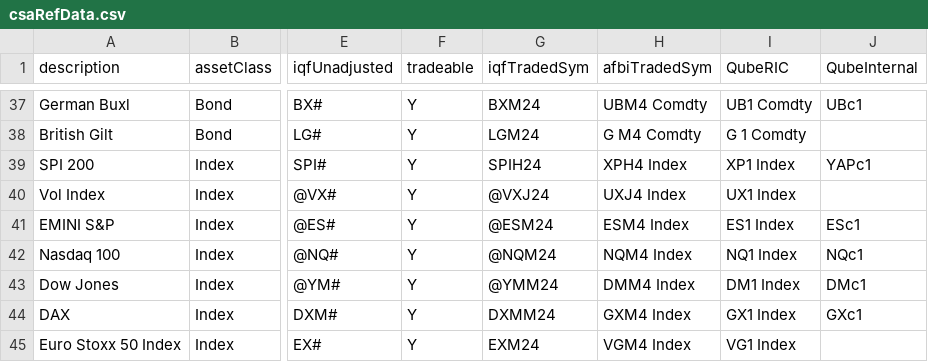
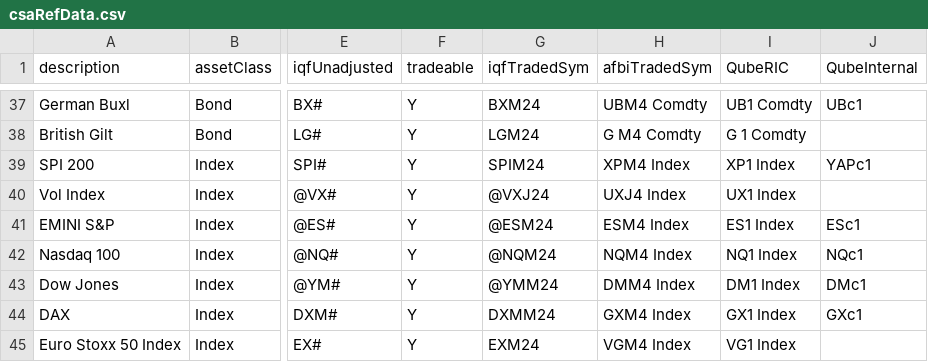
Before and after one commit to Matthew-Ramanah/csaProd, a CSV file: csaRefData.csv, drawn as a sheet; only a part is shown, gaps mark what is left out; the diff names each change by its address in the sheet, - before the commit and + after, or states it on an @@ line.

Commit message:
refData

```diff
--- a/csaRefData.csv
+++ b/csaRefData.csv
-G39 (iqfTradedSym): SPIH24
+G39 (iqfTradedSym): SPIM24
-H39 (afbiTradedSym): XPH4 Index
+H39 (afbiTradedSym): XPM4 Index
```
